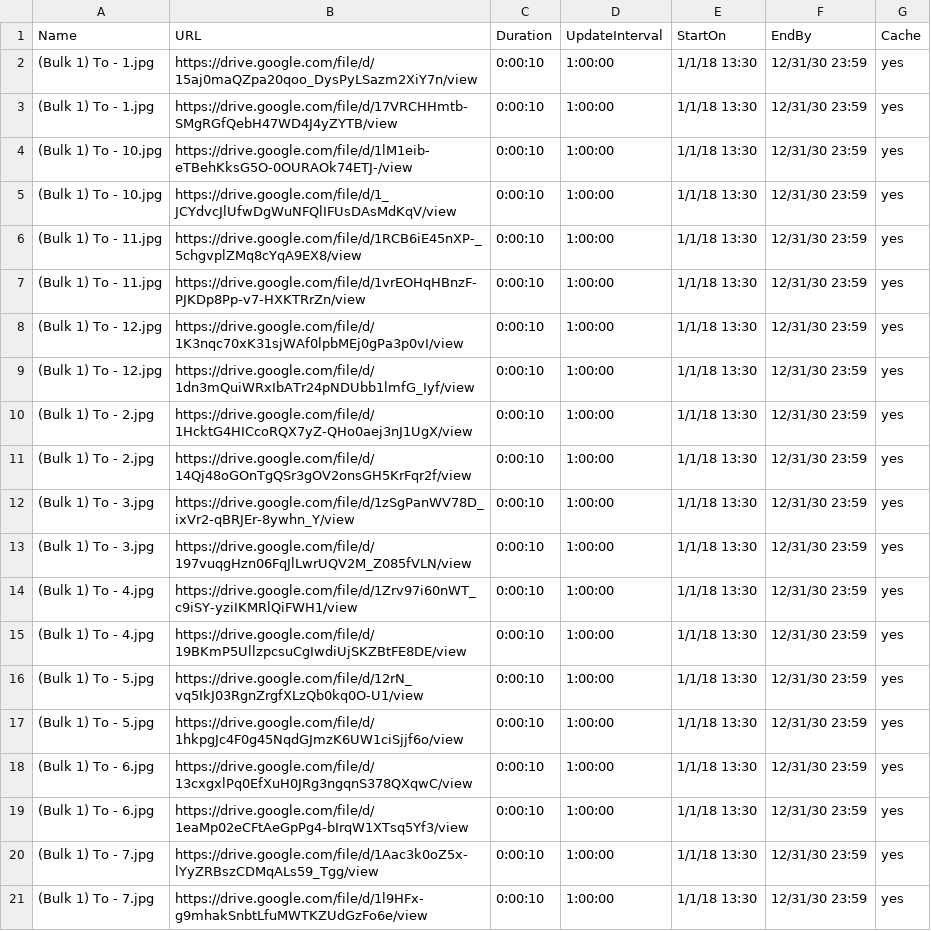
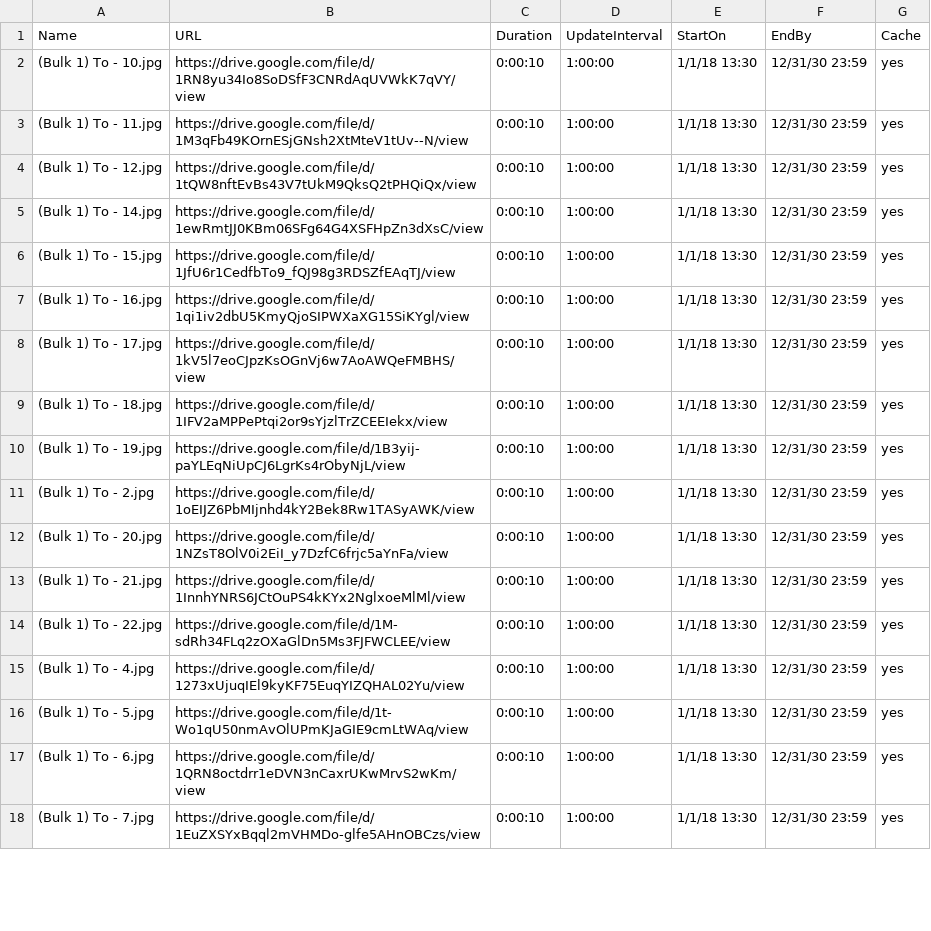
Before and after one commit to ams-ictfacilitator/GoogleSheetscsv, a CSV file: file/screensaver.csv, drawn as a sheet; only a part is shown; the diff covers the shown part only.

Commit message:
Auto-update CSV from Gratitude Monitor Google Sheets

```diff
--- a/file/screensaver.csv
+++ b/file/screensaver.csv
@@ -1,21 +1,18 @@
 Name,URL,Duration,UpdateInterval,StartOn,EndBy,Cache
-(Bulk 1) To - 1.jpg,https://drive.google.com/file/d/15aj0maQZpa20qoo_DysPyLSazm2XiY7n/view,0:00:10,1:00:00,1/1/18 13:30,12/31/30 23:59,yes
-(Bulk 1) To - 1.jpg,https://drive.google.com/file/d/17VRCHHmtb-SMgRGfQebH47WD4J4yZYTB/view,0:00:10,1:00:00,1/1/18 13:30,12/31/30 23:59,yes
-(Bulk 1) To - 10.jpg,https://drive.google.com/file/d/1lM1eib-eTBehKksG5O-0OURAOk74ETJ-/view,0:00:10,1:00:00,1/1/18 13:30,12/31/30 23:59,yes
-(Bulk 1) To - 10.jpg,https://drive.google.com/file/d/1_JCYdvcJlUfwDgWuNFQlIFUsDAsMdKqV/view,0:00:10,1:00:00,1/1/18 13:30,12/31/30 23:59,yes
-(Bulk 1) To - 11.jpg,https://drive.google.com/file/d/1RCB6iE45nXP-_5chgvplZMq8cYqA9EX8/view,0:00:10,1:00:00,1/1/18 13:30,12/31/30 23:59,yes
-(Bulk 1) To - 11.jpg,https://drive.google.com/file/d/1vrEOHqHBnzF-PJKDp8Pp-v7-HXKTRrZn/view,0:00:10,1:00:00,1/1/18 13:30,12/31/30 23:59,yes
-(Bulk 1) To - 12.jpg,https://drive.google.com/file/d/1K3nqc70xK31sjWAf0lpbMEj0gPa3p0vI/view,0:00:10,1:00:00,1/1/18 13:30,12/31/30 23:59,yes
-(Bulk 1) To - 12.jpg,https://drive.google.com/file/d/1dn3mQuiWRxIbATr24pNDUbb1lmfG_Iyf/view,0:00:10,1:00:00,1/1/18 13:30,12/31/30 23:59,yes
-(Bulk 1) To - 2.jpg,https://drive.google.com/file/d/1HcktG4HICcoRQX7yZ-QHo0aej3nJ1UgX/view,0:00:10,1:00:00,1/1/18 13:30,12/31/30 23:59,yes
-(Bulk 1) To - 2.jpg,https://drive.google.com/file/d/14Qj48oGOnTgQSr3gOV2onsGH5KrFqr2f/view,0:00:10,1:00:00,1/1/18 13:30,12/31/30 23:59,yes
-(Bulk 1) To - 3.jpg,https://drive.google.com/file/d/1zSgPanWV78D_ixVr2-qBRJEr-8ywhn_Y/view,0:00:10,1:00:00,1/1/18 13:30,12/31/30 23:59,yes
-(Bulk 1) To - 3.jpg,https://drive.google.com/file/d/197vuqgHzn06FqJlLwrUQV2M_Z085fVLN/view,0:00:10,1:00:00,1/1/18 13:30,12/31/30 23:59,yes
-(Bulk 1) To - 4.jpg,https://drive.google.com/file/d/1Zrv97i60nWT_c9iSY-yziIKMRlQiFWH1/view,0:00:10,1:00:00,1/1/18 13:30,12/31/30 23:59,yes
-(Bulk 1) To - 4.jpg,https://drive.google.com/file/d/19BKmP5UllzpcsuCgIwdiUjSKZBtFE8DE/view,0:00:10,1:00:00,1/1/18 13:30,12/31/30 23:59,yes
-(Bulk 1) To - 5.jpg,https://drive.google.com/file/d/12rN_vq5IkJ03RgnZrgfXLzQb0kq0O-U1/view,0:00:10,1:00:00,1/1/18 13:30,12/31/30 23:59,yes
-(Bulk 1) To - 5.jpg,https://drive.google.com/file/d/1hkpgJc4F0g45NqdGJmzK6UW1ciSjjf6o/view,0:00:10,1:00:00,1/1/18 13:30,12/31/30 23:59,yes
-(Bulk 1) To - 6.jpg,https://drive.google.com/file/d/13cxgxlPq0EfXuH0JRg3ngqnS378QXqwC/view,0:00:10,1:00:00,1/1/18 13:30,12/31/30 23:59,yes
-(Bulk 1) To - 6.jpg,https://drive.google.com/file/d/1eaMp02eCFtAeGpPg4-bIrqW1XTsq5Yf3/view,0:00:10,1:00:00,1/1/18 13:30,12/31/30 23:59,yes
-(Bulk 1) To - 7.jpg,https://drive.google.com/file/d/1Aac3k0oZ5x-lYyZRBszCDMqALs59_Tgg/view,0:00:10,1:00:00,1/1/18 13:30,12/31/30 23:59,yes
-(Bulk 1) To - 7.jpg,https://drive.google.com/file/d/1l9HFx-g9mhakSnbtLfuMWTKZUdGzFo6e/view,0:00:10,1:00:00,1/1/18 13:30,12/31/30 23:59,yes
+(Bulk 1) To - 10.jpg,https://drive.google.com/file/d/1RN8yu34Io8SoDSfF3CNRdAqUVWkK7qVY/view,0:00:10,1:00:00,1/1/18 13:30,12/31/30 23:59,yes
+(Bulk 1) To - 11.jpg,https://drive.google.com/file/d/1M3qFb49KOrnESjGNsh2XtMteV1tUv--N/view,0:00:10,1:00:00,1/1/18 13:30,12/31/30 23:59,yes
+(Bulk 1) To - 12.jpg,https://drive.google.com/file/d/1tQW8nftEvBs43V7tUkM9QksQ2tPHQiQx/view,0:00:10,1:00:00,1/1/18 13:30,12/31/30 23:59,yes
+(Bulk 1) To - 14.jpg,https://drive.google.com/file/d/1ewRmtJJ0KBm06SFg64G4XSFHpZn3dXsC/view,0:00:10,1:00:00,1/1/18 13:30,12/31/30 23:59,yes
+(Bulk 1) To - 15.jpg,https://drive.google.com/file/d/1JfU6r1CedfbTo9_fQJ98g3RDSZfEAqTJ/view,0:00:10,1:00:00,1/1/18 13:30,12/31/30 23:59,yes
+(Bulk 1) To - 16.jpg,https://drive.google.com/file/d/1qi1iv2dbU5KmyQjoSIPWXaXG15SiKYgl/view,0:00:10,1:00:00,1/1/18 13:30,12/31/30 23:59,yes
+(Bulk 1) To - 17.jpg,https://drive.google.com/file/d/1kV5l7eoCJpzKsOGnVj6w7AoAWQeFMBHS/view,0:00:10,1:00:00,1/1/18 13:30,12/31/30 23:59,yes
+(Bulk 1) To - 18.jpg,https://drive.google.com/file/d/1IFV2aMPPePtqi2or9sYjzlTrZCEEIekx/view,0:00:10,1:00:00,1/1/18 13:30,12/31/30 23:59,yes
+(Bulk 1) To - 19.jpg,https://drive.google.com/file/d/1B3yij-paYLEqNiUpCJ6LgrKs4rObyNjL/view,0:00:10,1:00:00,1/1/18 13:30,12/31/30 23:59,yes
+(Bulk 1) To - 2.jpg,https://drive.google.com/file/d/1oEIJZ6PbMIjnhd4kY2Bek8Rw1TASyAWK/view,0:00:10,1:00:00,1/1/18 13:30,12/31/30 23:59,yes
+(Bulk 1) To - 20.jpg,https://drive.google.com/file/d/1NZsT8OlV0i2EiI_y7DzfC6frjc5aYnFa/view,0:00:10,1:00:00,1/1/18 13:30,12/31/30 23:59,yes
+(Bulk 1) To - 21.jpg,https://drive.google.com/file/d/1InnhYNRS6JCtOuPS4kKYx2NglxoeMlMl/view,0:00:10,1:00:00,1/1/18 13:30,12/31/30 23:59,yes
+(Bulk 1) To - 22.jpg,https://drive.google.com/file/d/1M-sdRh34FLq2zOXaGlDn5Ms3FJFWCLEE/view,0:00:10,1:00:00,1/1/18 13:30,12/31/30 23:59,yes
+(Bulk 1) To - 4.jpg,https://drive.google.com/file/d/1273xUjuqIEl9kyKF75EuqYIZQHAL02Yu/view,0:00:10,1:00:00,1/1/18 13:30,12/31/30 23:59,yes
+(Bulk 1) To - 5.jpg,https://drive.google.com/file/d/1t-Wo1qU50nmAvOlUPmKJaGIE9cmLtWAq/view,0:00:10,1:00:00,1/1/18 13:30,12/31/30 23:59,yes
+(Bulk 1) To - 6.jpg,https://drive.google.com/file/d/1QRN8octdrr1eDVN3nCaxrUKwMrvS2wKm/view,0:00:10,1:00:00,1/1/18 13:30,12/31/30 23:59,yes
+(Bulk 1) To - 7.jpg,https://drive.google.com/file/d/1EuZXSYxBqql2mVHMDo-glfe5AHnOBCzs/view,0:00:10,1:00:00,1/1/18 13:30,12/31/30 23:59,yes
```
Also changed, not shown: 2 removed rows and 2 edited cells elsewhere in this file.
